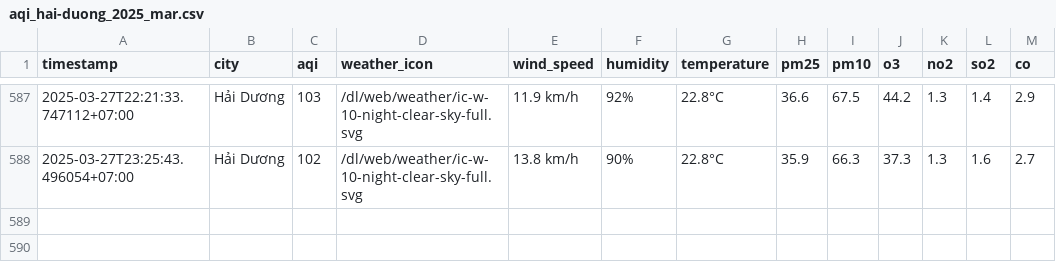
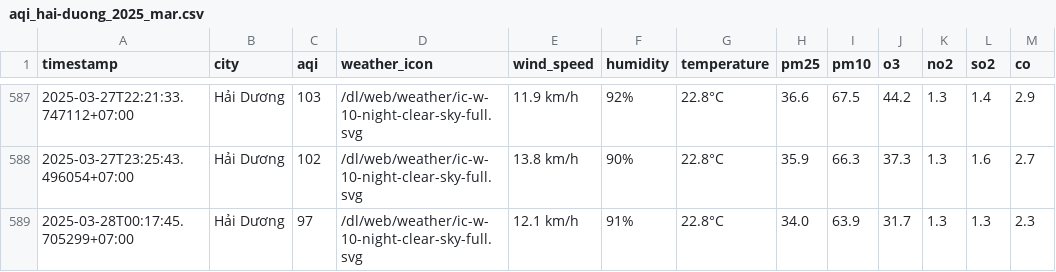
Before and after one commit to dothang08/thu_nghiem, a CSV file: result/hai-duong/aqi_hai-duong_2025_mar.csv, drawn as a sheet; only a part is shown, gaps mark what is left out.

```diff
--- a/result/hai-duong/aqi_hai-duong_2025_mar.csv
+++ b/result/hai-duong/aqi_hai-duong_2025_mar.csv
@@ -588 +588,2 @@ timestamp,city,aqi,weather_icon,wind_speed,humidity,temperature,pm25,pm10,o3,no2
 2025-03-27T23:25:43.496054+07:00,Hải Dương,102,/dl/web/weather/ic-w-10-night-clear-sky-full.svg,13.8 km/h,90%,22.8°C,35.9,66.3,37.3,1.3,1.6,2.7
+2025-03-28T00:17:45.705299+07:00,Hải Dương,97,/dl/web/weather/ic-w-10-night-clear-sky-full.svg,12.1 km/h,91%,22.8°C,34.0,63.9,31.7,1.3,1.3,2.3
```
Also changed, not shown: aqi_selected_cities.csv, result/hai-phong/aqi_hai-phong_2025_mar.csv, 10 other files.
